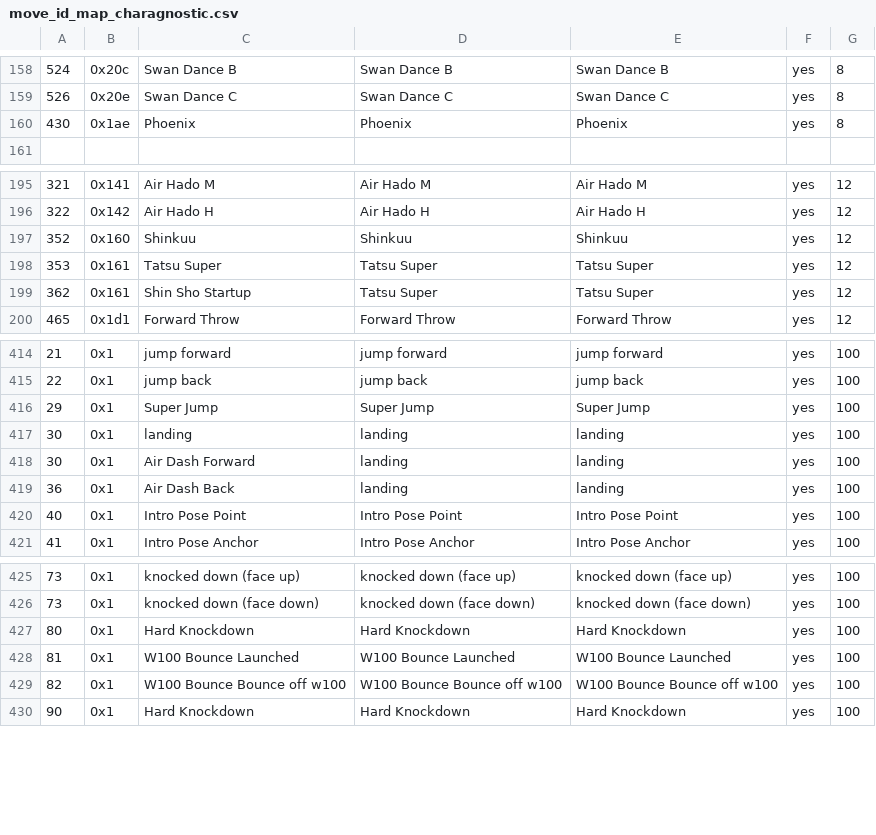
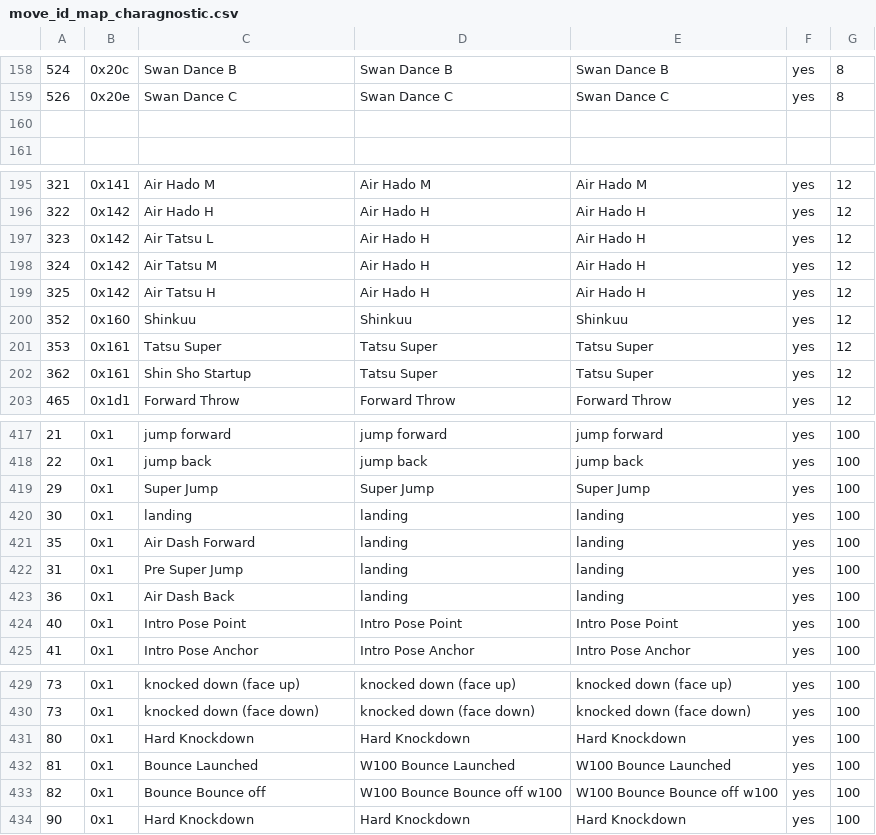
Before and after one commit to cce2955/TvCGUI-Main, a CSV file: tdp-modules/move_id_map_charagnostic.csv, drawn as a sheet; only a part is shown, gaps mark what is left out.

```diff
--- a/tdp-modules/move_id_map_charagnostic.csv
+++ b/tdp-modules/move_id_map_charagnostic.csv
@@ -159,3 +159,3 @@
 526,0x20e,Swan Dance C,Swan Dance C,Swan Dance C,yes,8
-430,0x1ae,Phoenix,Phoenix,Phoenix,yes,8
+
 
@@ -196,2 +196,5 @@
 322,0x142,Air Hado H,Air Hado H,Air Hado H,yes,12
+323,0x142,Air Tatsu L,Air Hado H,Air Hado H,yes,12
+324,0x142,Air Tatsu M,Air Hado H,Air Hado H,yes,12
+325,0x142,Air Tatsu H,Air Hado H,Air Hado H,yes,12
 352,0x160,Shinkuu,Shinkuu,Shinkuu,yes,12
@@ -417,3 +420,4 @@
 30,0x1,landing,landing,landing,yes,100
-30,0x1,Air Dash Forward,landing,landing,yes,100
+35,0x1,Air Dash Forward,landing,landing,yes,100
+31,0x1,Pre Super Jump,landing,landing,yes,100
 36,0x1,Air Dash Back,landing,landing,yes,100
@@ -427,4 +431,4 @@
 80,0x1,Hard Knockdown,Hard Knockdown,Hard Knockdown,yes,100
-81,0x1,W100 Bounce Launched,W100 Bounce Launched,W100 Bounce Launched,yes,100
-82,0x1,W100 Bounce Bounce off w100,W100 Bounce Bounce off w100,W100 Bounce Bounce off w100,yes,100
+81,0x1,Bounce Launched,W100 Bounce Launched,W100 Bounce Launched,yes,100
+82,0x1,Bounce Bounce off,W100 Bounce Bounce off w100,W100 Bounce Bounce off w100,yes,100
 90,0x1,Hard Knockdown,Hard Knockdown,Hard Knockdown,yes,100
```
Also changed, not shown: 2 other files.
